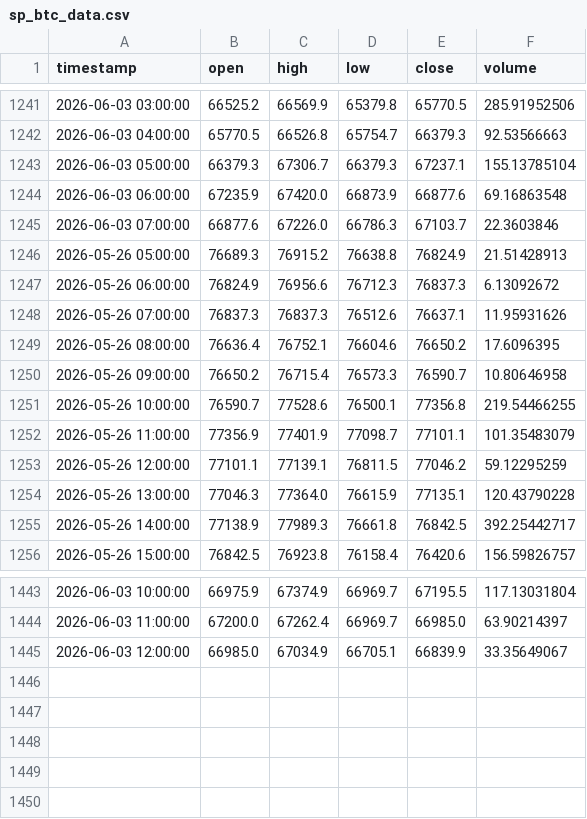
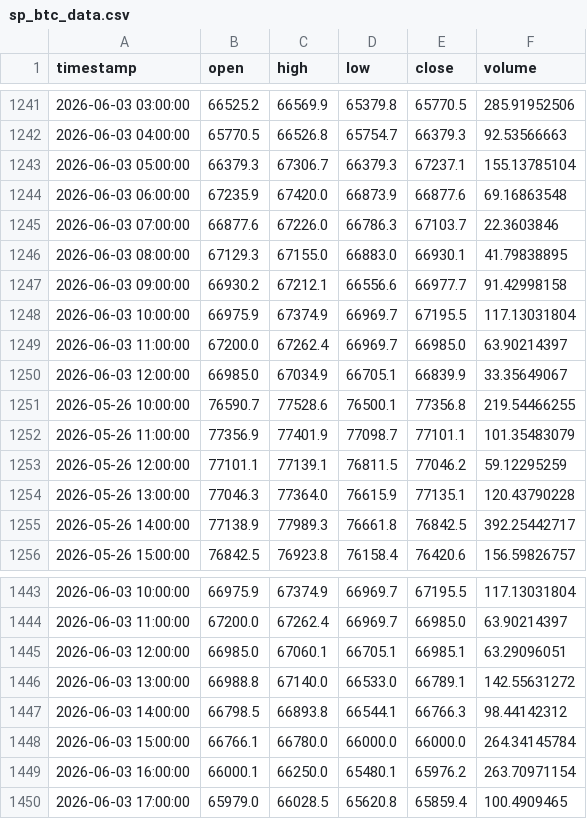
Before and after one commit to MrReaderhash/btc-rl-agent, a CSV file: subhashis_pani/sp_btc_data.csv, drawn as a sheet; only a part is shown, gaps mark what is left out.

```diff
--- a/subhashis_pani/sp_btc_data.csv
+++ b/subhashis_pani/sp_btc_data.csv
@@ -1245,7 +1245,7 @@ timestamp,open,high,low,close,volume
 2026-06-03 07:00:00,66877.6,67226.0,66786.3,67103.7,22.3603846
-2026-05-26 05:00:00,76689.3,76915.2,76638.8,76824.9,21.51428913
-2026-05-26 06:00:00,76824.9,76956.6,76712.3,76837.3,6.13092672
-2026-05-26 07:00:00,76837.3,76837.3,76512.6,76637.1,11.95931626
-2026-05-26 08:00:00,76636.4,76752.1,76604.6,76650.2,17.6096395
-2026-05-26 09:00:00,76650.2,76715.4,76573.3,76590.7,10.80646958
+2026-06-03 08:00:00,67129.3,67155.0,66883.0,66930.1,41.79838895
+2026-06-03 09:00:00,66930.2,67212.1,66556.6,66977.7,91.42998158
+2026-06-03 10:00:00,66975.9,67374.9,66969.7,67195.5,117.13031804
+2026-06-03 11:00:00,67200.0,67262.4,66969.7,66985.0,63.90214397
+2026-06-03 12:00:00,66985.0,67034.9,66705.1,66839.9,33.35649067
 2026-05-26 10:00:00,76590.7,77528.6,76500.1,77356.8,219.54466255
@@ -1444,2 +1444,7 @@ timestamp,open,high,low,close,volume
 2026-06-03 11:00:00,67200.0,67262.4,66969.7,66985.0,63.90214397
-2026-06-03 12:00:00,66985.0,67034.9,66705.1,66839.9,33.35649067
+2026-06-03 12:00:00,66985.0,67060.1,66705.1,66985.1,63.29096051
+2026-06-03 13:00:00,66988.8,67140.0,66533.0,66789.1,142.55631272
+2026-06-03 14:00:00,66798.5,66893.8,66544.1,66766.3,98.44142312
+2026-06-03 15:00:00,66766.1,66780.0,66000.0,66000.0,264.34145784
+2026-06-03 16:00:00,66000.1,66250.0,65480.1,65976.2,263.70971154
+2026-06-03 17:00:00,65979.0,66028.5,65620.8,65859.4,100.4909465
```
Also changed, not shown: 2 other files.
